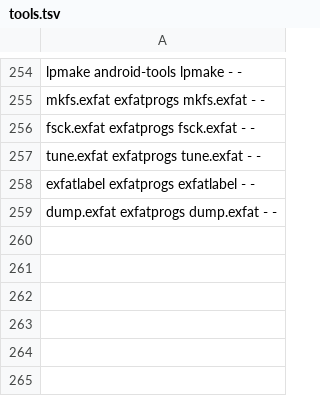
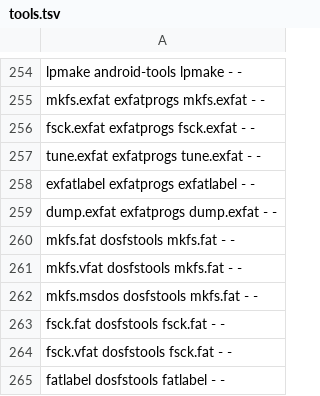
Before and after one commit to ivangotoy/android-linux-tools, a TSV file: ndk/tools.tsv, drawn as a sheet; only a part is shown, gaps mark what is left out.

Commit message:
dosfstools: mkfs.fat, fsck.fat, fatlabel
dosfstools 4.2 from the signed release tarball, linked statically, without
iconv: bionic's iconv has no DOS codepages, so FAT names and labels use
dosfstools' built-in CP850 table. mkfs.vfat, mkfs.msdos and fsck.vfat are
wrappers for the same programs under upstream's legacy names.

check.py has a version banner pattern for the six commands; README and
ndk/REFERENCES.md describe them.

```diff
--- a/ndk/tools.tsv
+++ b/ndk/tools.tsv
@@ -259 +259,7 @@ exfatlabel      exfatprogs       exfatlabel   -     -
 dump.exfat      exfatprogs       dump.exfat   -     -
+mkfs.fat        dosfstools       mkfs.fat     -     -
+mkfs.vfat       dosfstools       mkfs.fat     -     -
+mkfs.msdos      dosfstools       mkfs.fat     -     -
+fsck.fat        dosfstools       fsck.fat     -     -
+fsck.vfat       dosfstools       fsck.fat     -     -
+fatlabel        dosfstools       fatlabel     -     -
```
Also changed, not shown: 5 other files.
